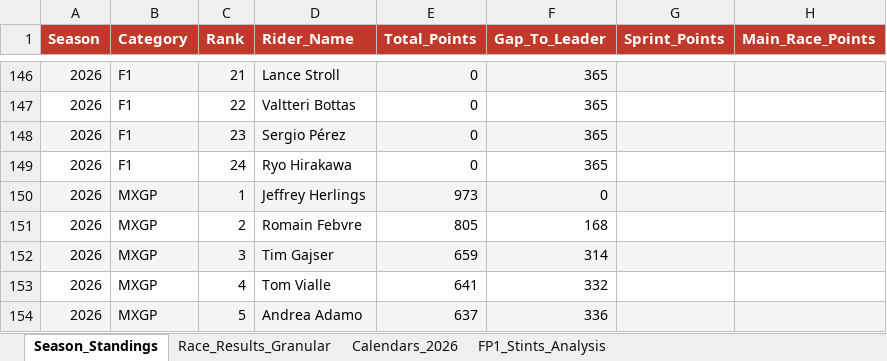
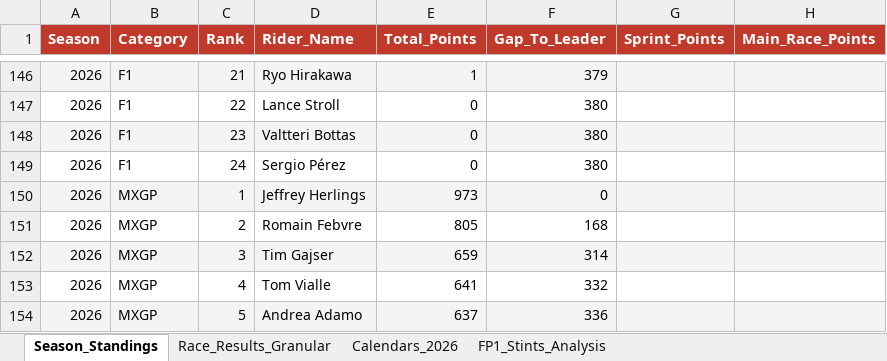
Before and after one commit to ziog2/overrevving, an Excel workbook: exports/motorsport_database_2026.xlsx, sheet Season_Standings, drawn as a sheet; only a part is shown, gaps mark what is left out; values as stored, in another font and other column widths than the file's, no borders; the diff covers the shown part only; the diff names each change by its address in the sheet, - before the commit and + after, or states it on an @@ line.

```diff
--- a/exports/motorsport_database_2026.xlsx (sheet Season_Standings)
+++ b/exports/motorsport_database_2026.xlsx (sheet Season_Standings)
-D146 (Rider_Name): Lance Stroll
+D146 (Rider_Name): Ryo Hirakawa
-E146 (Total_Points): 0
+E146 (Total_Points): 1
-F146 (Gap_To_Leader): 365
+F146 (Gap_To_Leader): 379
-D147 (Rider_Name): Valtteri Bottas
+D147 (Rider_Name): Lance Stroll
-F147:F149 (Gap_To_Leader): 365
+F147:F149 (Gap_To_Leader): 380
-D148 (Rider_Name): Sergio Pérez
+D148 (Rider_Name): Valtteri Bottas
-D149 (Rider_Name): Ryo Hirakawa
+D149 (Rider_Name): Sergio Pérez
```
Also changed, not shown: 33 edited cells elsewhere in this sheet, 10 other files.
